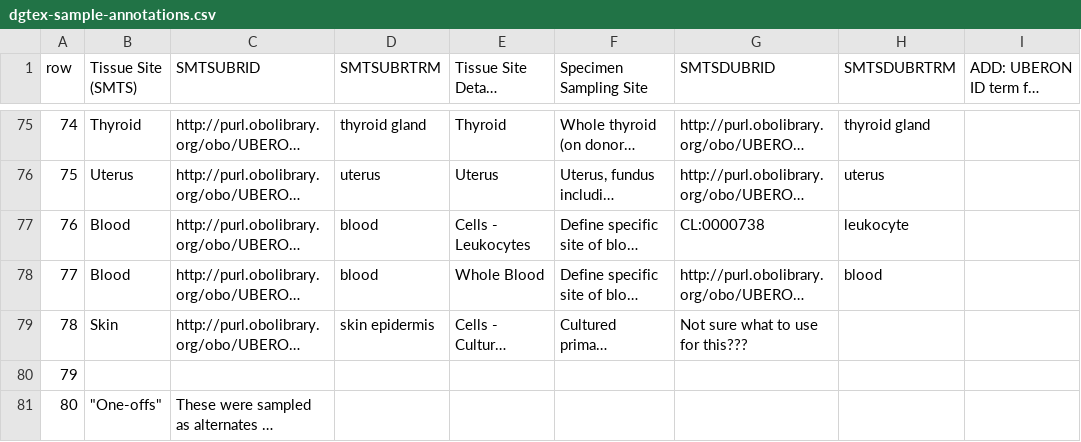
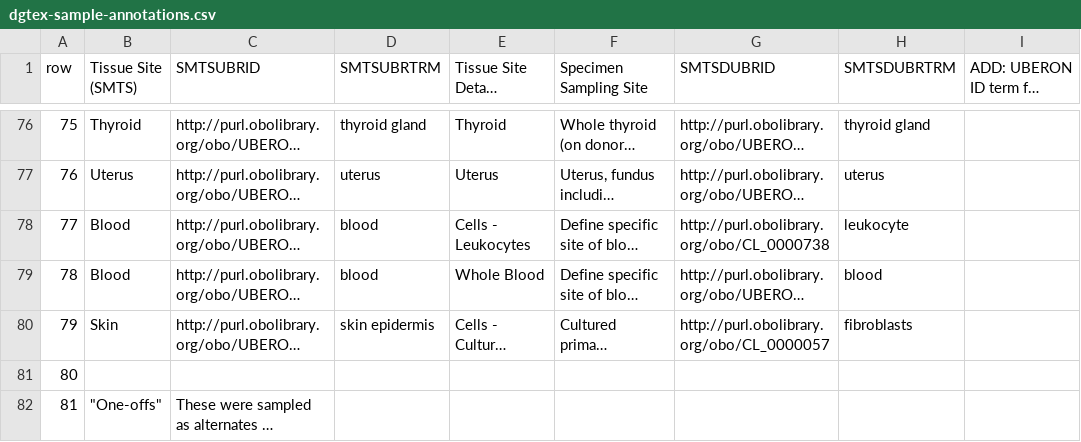
Before and after one commit to cns-iu/hra-kg-experiments, a CSV file: dgtex/input-data/dgtex-sample-annotations.csv, drawn as a sheet; only a part is shown, gaps mark what is left out; long unchanged cells end in …; addresses are those after the commit; the diff covers the shown part only; the diff names each change by its address in the sheet, - before the commit and + after, or states it on an @@ line.

```diff
--- a/dgtex/input-data/dgtex-sample-annotations.csv
+++ b/dgtex/input-data/dgtex-sample-annotations.csv
@@ column A (row) renumbered from row 4 down @@
-G78 (SMTSDUBRID): CL:0000738
+G78 (SMTSDUBRID): http://purl.obolibrary.org/obo/CL_0000738
-G80 (SMTSDUBRID): Not sure what to use for this???
+G80 (SMTSDUBRID): http://purl.obolibrary.org/obo/CL_0000057
-H80 (SMTSDUBRTRM): (empty)
+H80 (SMTSDUBRTRM): fibroblasts
```
Also changed, not shown: 2 added rows, 1 removed row and 7 edited cells elsewhere in this file, dgtex/output-data/dgtex-phenotype-asct.csv, dgtex/raw-data/dgtex-gene-disease.csv, 14 other files.
